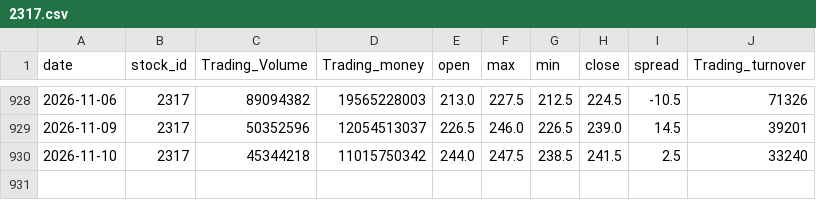
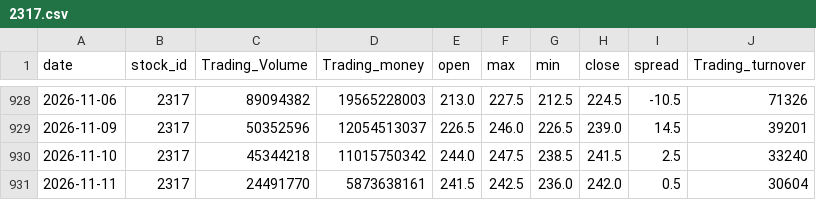
Before and after one commit to SerenaYuYu/stock-quant, a CSV file: data/2317.csv, drawn as a sheet; only a part is shown, gaps mark what is left out; the diff names each change by its address in the sheet, - before the commit and + after, or states it on an @@ line.

```diff
--- a/data/2317.csv
+++ b/data/2317.csv
+row 931: 2026-11-11 | 2317 | 24491770 | 5873638161 | 241.5 | 242.5 | 236.0 | 242.0 | 0.5 | 30604
```
Also changed, not shown: data/0050.csv, data/2330.csv.
